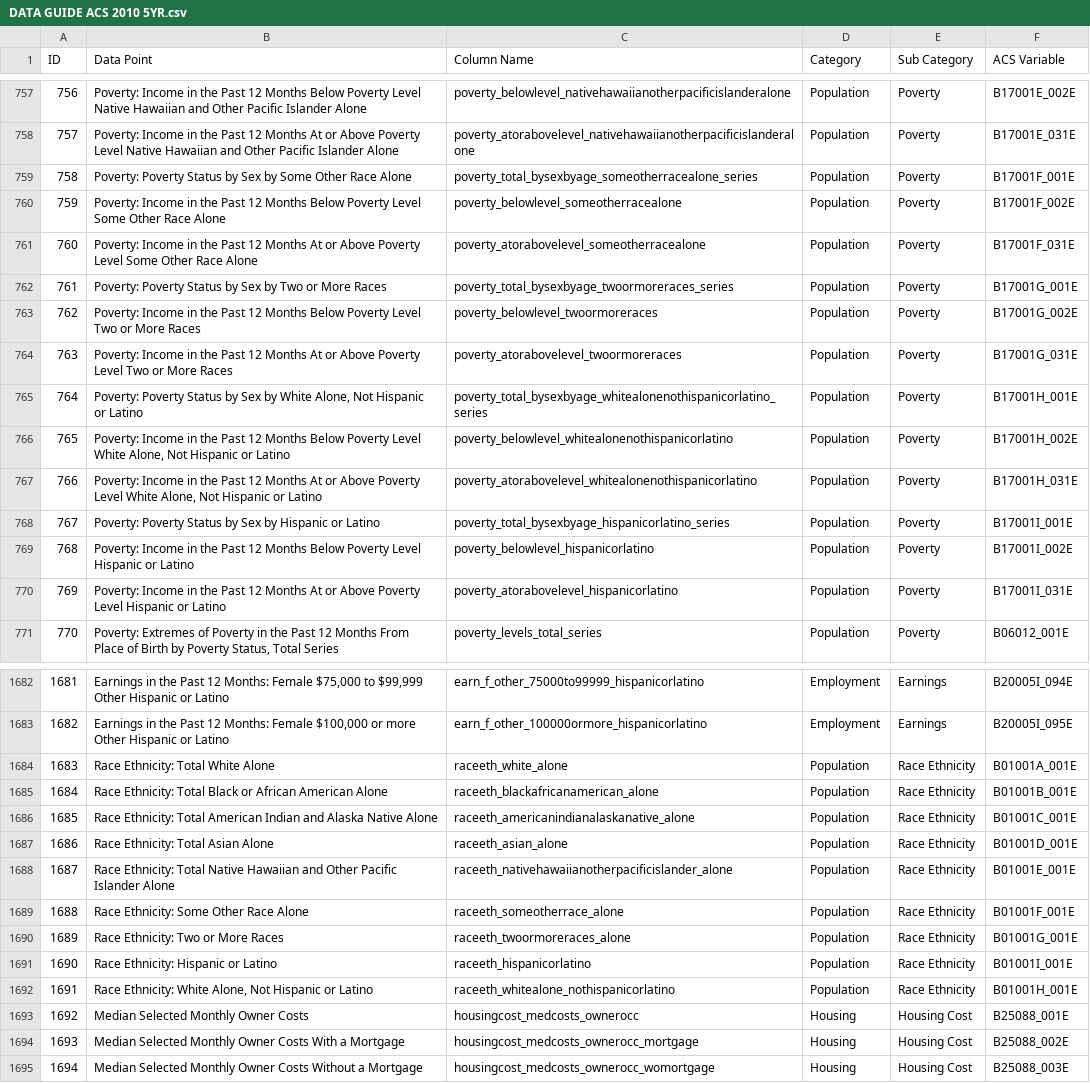
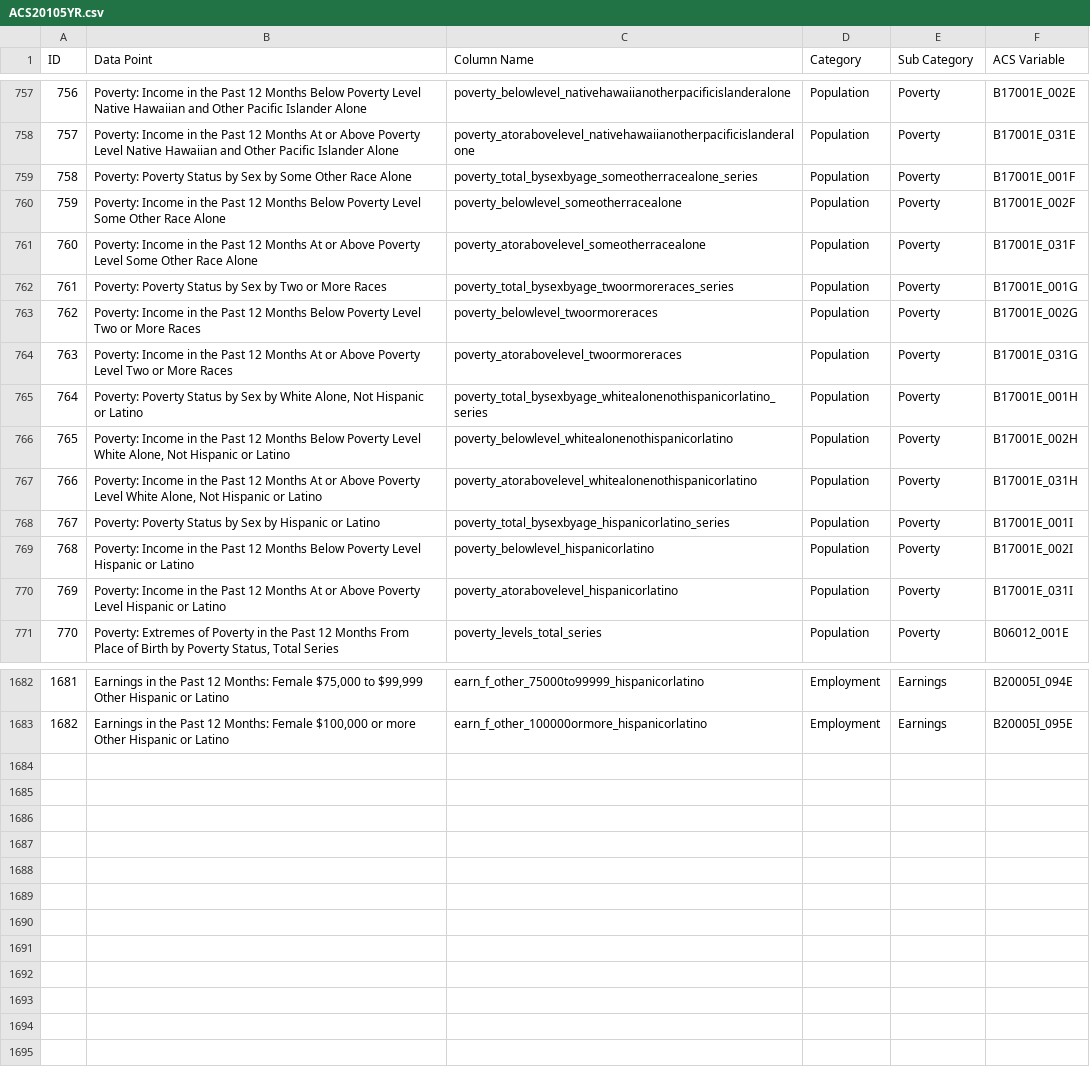
Before and after one commit to Greater-Nashville-Regional-Council/Parent-Data-Gathering, a CSV file: Data Guides/ACS20105YR.csv (was data guides/DATA GUIDE ACS 2010 5YR.csv), drawn as a sheet; only a part is shown, gaps mark what is left out; the diff covers the shown part only.

```diff
--- a/data guides/DATA GUIDE ACS 2010 5YR.csv
+++ b/Data Guides/ACS20105YR.csv
@@ -758,14 +758,14 @@
 757,Poverty: Income in the Past 12 Months At or Above Poverty Level Native Hawaiian and Other Pacific Islander Alone,poverty_atorabovelevel_nativehawaiianotherpacificislanderalone,Population,Poverty,B17001E_031E
-758,Poverty: Poverty Status by Sex by Some Other Race Alone,poverty_total_bysexbyage_someotherracealone_series,Population,Poverty,B17001F_001E
-759,Poverty: Income in the Past 12 Months Below Poverty Level Some Other Race Alone,poverty_belowlevel_someotherracealone,Population,Poverty,B17001F_002E
-760,Poverty: Income in the Past 12 Months At or Above Poverty Level Some Other Race Alone,poverty_atorabovelevel_someotherracealone,Population,Poverty,B17001F_031E
-761,Poverty: Poverty Status by Sex by Two or More Races,poverty_total_bysexbyage_twoormoreraces_series,Population,Poverty,B17001G_001E
-762,Poverty: Income in the Past 12 Months Below Poverty Level Two or More Races,poverty_belowlevel_twoormoreraces,Population,Poverty,B17001G_002E
-763,Poverty: Income in the Past 12 Months At or Above Poverty Level Two or More Races,poverty_atorabovelevel_twoormoreraces,Population,Poverty,B17001G_031E
-764,"Poverty: Poverty Status by Sex by White Alone, Not Hispanic or Latino",poverty_total_bysexbyage_whitealonenothispanicorlatino_series,Population,Poverty,B17001H_001E
-765,"Poverty: Income in the Past 12 Months Below Poverty Level White Alone, Not Hispanic or Latino",poverty_belowlevel_whitealonenothispanicorlatino,Population,Poverty,B17001H_002E
-766,"Poverty: Income in the Past 12 Months At or Above Poverty Level White Alone, Not Hispanic or Latino",poverty_atorabovelevel_whitealonenothispanicorlatino,Population,Poverty,B17001H_031E
-767,Poverty: Poverty Status by Sex by Hispanic or Latino,poverty_total_bysexbyage_hispanicorlatino_series,Population,Poverty,B17001I_001E
-768,Poverty: Income in the Past 12 Months Below Poverty Level Hispanic or Latino,poverty_belowlevel_hispanicorlatino,Population,Poverty,B17001I_002E
-769,Poverty: Income in the Past 12 Months At or Above Poverty Level Hispanic or Latino,poverty_atorabovelevel_hispanicorlatino,Population,Poverty,B17001I_031E
+758,Poverty: Poverty Status by Sex by Some Other Race Alone,poverty_total_bysexbyage_someotherracealone_series,Population,Poverty,B17001E_001F
+759,Poverty: Income in the Past 12 Months Below Poverty Level Some Other Race Alone,poverty_belowlevel_someotherracealone,Population,Poverty,B17001E_002F
+760,Poverty: Income in the Past 12 Months At or Above Poverty Level Some Other Race Alone,poverty_atorabovelevel_someotherracealone,Population,Poverty,B17001E_031F
+761,Poverty: Poverty Status by Sex by Two or More Races,poverty_total_bysexbyage_twoormoreraces_series,Population,Poverty,B17001E_001G
+762,Poverty: Income in the Past 12 Months Below Poverty Level Two or More Races,poverty_belowlevel_twoormoreraces,Population,Poverty,B17001E_002G
+763,Poverty: Income in the Past 12 Months At or Above Poverty Level Two or More Races,poverty_atorabovelevel_twoormoreraces,Population,Poverty,B17001E_031G
+764,"Poverty: Poverty Status by Sex by White Alone, Not Hispanic or Latino",poverty_total_bysexbyage_whitealonenothispanicorlatino_series,Population,Poverty,B17001E_001H
+765,"Poverty: Income in the Past 12 Months Below Poverty Level White Alone, Not Hispanic or Latino",poverty_belowlevel_whitealonenothispanicorlatino,Population,Poverty,B17001E_002H
+766,"Poverty: Income in the Past 12 Months At or Above Poverty Level White Alone, Not Hispanic or Latino",poverty_atorabovelevel_whitealonenothispanicorlatino,Population,Poverty,B17001E_031H
+767,Poverty: Poverty Status by Sex by Hispanic or Latino,poverty_total_bysexbyage_hispanicorlatino_series,Population,Poverty,B17001E_001I
+768,Poverty: Income in the Past 12 Months Below Poverty Level Hispanic or Latino,poverty_belowlevel_hispanicorlatino,Population,Poverty,B17001E_002I
+769,Poverty: Income in the Past 12 Months At or Above Poverty Level Hispanic or Latino,poverty_atorabovelevel_hispanicorlatino,Population,Poverty,B17001E_031I
 770,"Poverty: Extremes of Poverty in the Past 12 Months From Place of Birth by Poverty Status, Total Series",poverty_levels_total_series,Population,Poverty,B06012_001E
@@ -1683,13 +1683 @@
 1682,"Earnings in the Past 12 Months: Female $100,000 or more Other Hispanic or Latino",earn_f_other_100000ormore_hispanicorlatino,Employment,Earnings,B20005I_095E
-1683,Race Ethnicity: Total White Alone,raceeth_white_alone,Population,Race Ethnicity,B01001A_001E
-1684,Race Ethnicity: Total Black or African American Alone,raceeth_blackafricanamerican_alone,Population,Race Ethnicity,B01001B_001E
-1685,Race Ethnicity: Total American Indian and Alaska Native Alone,raceeth_americanindianalaskanative_alone,Population,Race Ethnicity,B01001C_001E
-1686,Race Ethnicity: Total Asian Alone,raceeth_asian_alone,Population,Race Ethnicity,B01001D_001E
-1687,Race Ethnicity: Total Native Hawaiian and Other Pacific Islander Alone,raceeth_nativehawaiianotherpacificislander_alone,Population,Race Ethnicity,B01001E_001E
-1688,Race Ethnicity: Some Other Race Alone,raceeth_someotherrace_alone,Population,Race Ethnicity,B01001F_001E
-1689,Race Ethnicity: Two or More Races,raceeth_twoormoreraces_alone,Population,Race Ethnicity,B01001G_001E
-1690,Race Ethnicity: Hispanic or Latino,raceeth_hispanicorlatino,Population,Race Ethnicity,B01001I_001E
-1691,"Race Ethnicity: White Alone, Not Hispanic or Latino",raceeth_whitealone_nothispanicorlatino,Population,Race Ethnicity,B01001H_001E
-1692,Median Selected Monthly Owner Costs,housingcost_medcosts_ownerocc,Housing,Housing Cost,B25088_001E
-1693,Median Selected Monthly Owner Costs With a Mortgage,housingcost_medcosts_ownerocc_mortgage,Housing,Housing Cost,B25088_002E
-1694,Median Selected Monthly Owner Costs Without a Mortgage,housingcost_medcosts_ownerocc_womortgage,Housing,Housing Cost,B25088_003E
```
Also changed, not shown: 1 edited cell elsewhere in this file, Data Guides/SF3.csv, 10 other files.
